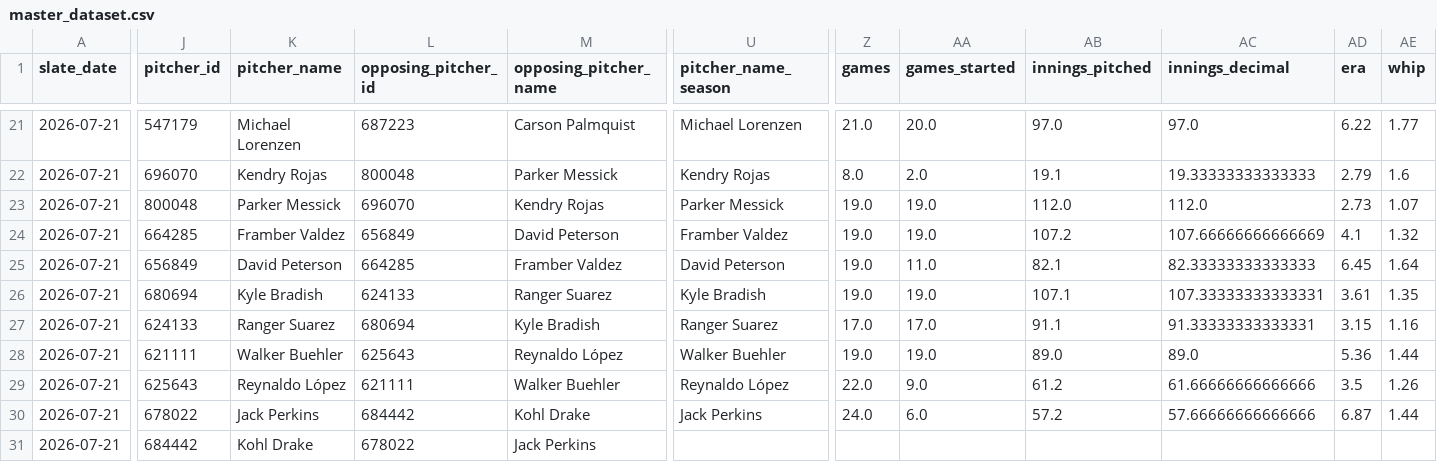
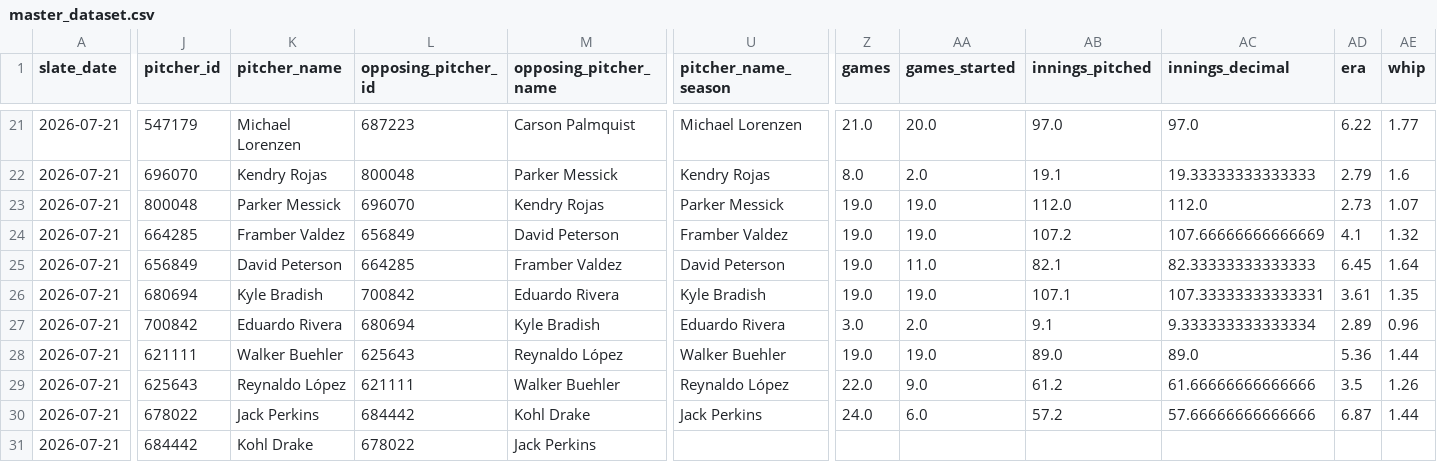
Before and after one commit to judebollera75-ops/mlb-ai-model, a CSV file: data/final/master_dataset.csv, drawn as a sheet; only a part is shown, gaps mark what is left out; the diff covers the shown part only; the diff names each change by its address in the sheet, - before the commit and + after, or states it on an @@ line.

```diff
--- a/data/final/master_dataset.csv
+++ b/data/final/master_dataset.csv
-L26 (opposing_pitcher_id): 624133
+L26 (opposing_pitcher_id): 700842
-M26 (opposing_pitcher_name): Ranger Suarez
+M26 (opposing_pitcher_name): Eduardo Rivera
-J27 (pitcher_id): 624133
+J27 (pitcher_id): 700842
-K27 (pitcher_name): Ranger Suarez
+K27 (pitcher_name): Eduardo Rivera
-U27 (pitcher_name_season): Ranger Suarez
+U27 (pitcher_name_season): Eduardo Rivera
-Z27 (games): 17.0
+Z27 (games): 3.0
-AA27 (games_started): 17.0
+AA27 (games_started): 2.0
-AB27 (innings_pitched): 91.1
+AB27 (innings_pitched): 9.1
-AC27 (innings_decimal): 91.33333333333331
+AC27 (innings_decimal): 9.333333333333334
-AD27 (era): 3.15
+AD27 (era): 2.89
-AE27 (whip): 1.16
+AE27 (whip): 0.96
```
Also changed, not shown: 49 edited cells elsewhere in this file, data/features/pitcher_features.csv, data/game_logs/2026-07-21.csv, 19 other files.
